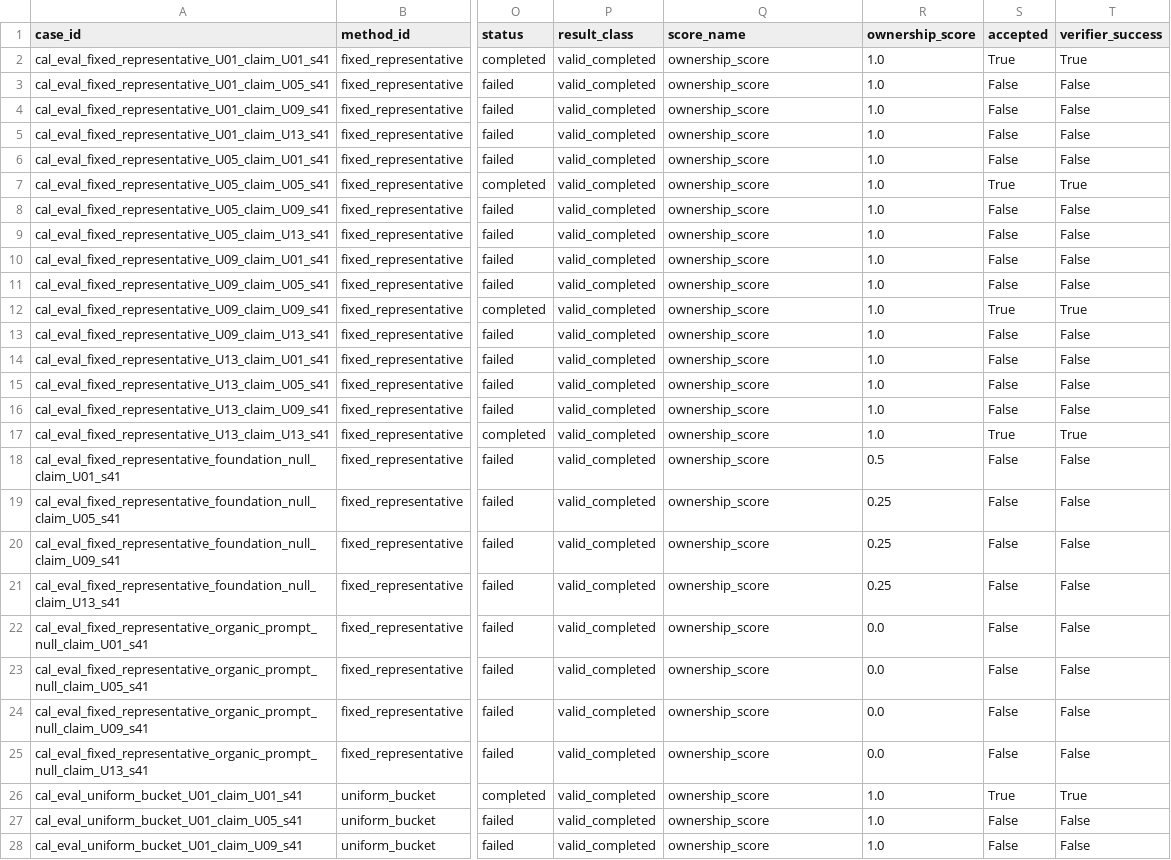
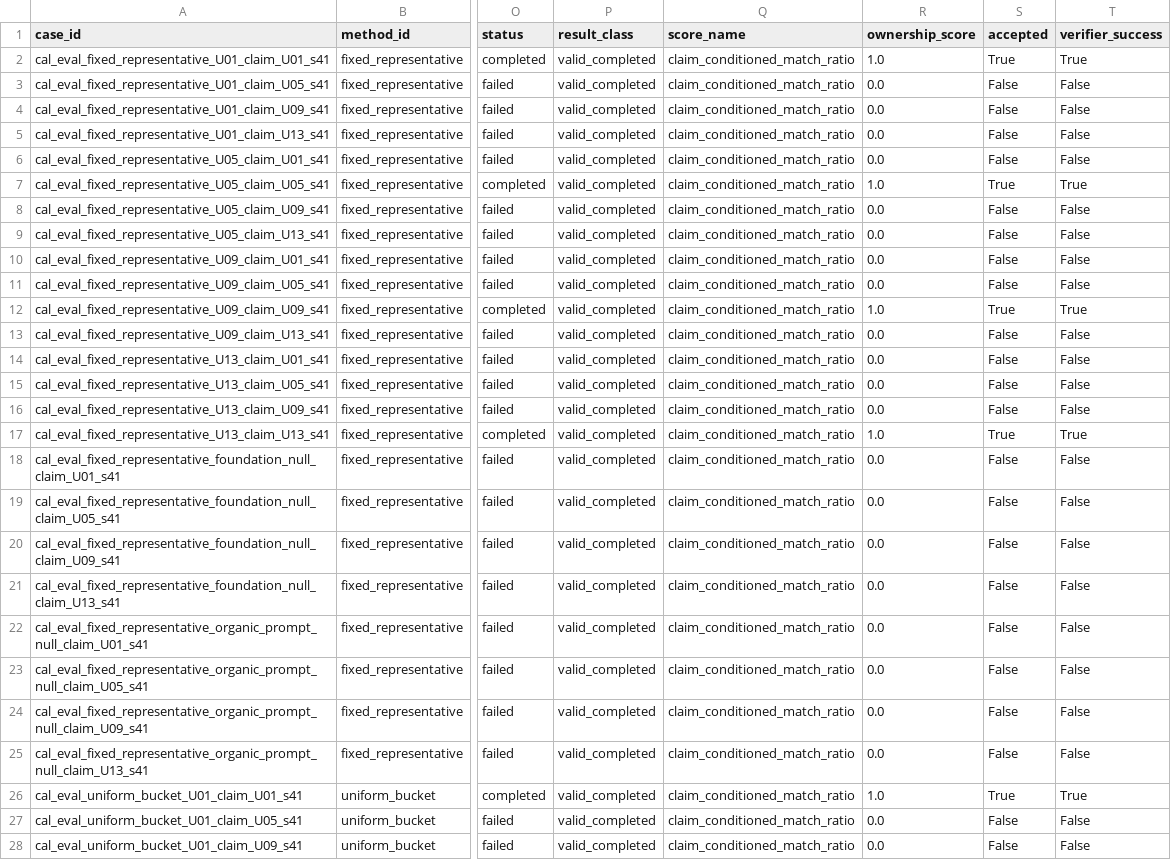
Before and after one commit to cook1e-0707/tokenizer-evidence, a CSV file: results/tables/baseline_calibration_cases.csv, drawn as a sheet; only a part is shown, gaps mark what is left out; the diff covers the shown part only; the diff names each change by its address in the sheet, - before the commit and + after, or states it on an @@ line.

Commit message:
Rebuild baseline calibration with claim-conditioned scores

```diff
--- a/results/tables/baseline_calibration_cases.csv
+++ b/results/tables/baseline_calibration_cases.csv
-Q2:Q28 (score_name): ownership_score
+Q2:Q28 (score_name): claim_conditioned_match_ratio
-R3:R6 (ownership_score): 1.0
+R3:R6 (ownership_score): 0.0
-R8:R11 (ownership_score): 1.0
+R8:R11 (ownership_score): 0.0
-R13:R16 (ownership_score): 1.0
+R13:R16 (ownership_score): 0.0
-R18 (ownership_score): 0.5
+R18 (ownership_score): 0.0
-R19:R21 (ownership_score): 0.25
+R19:R21 (ownership_score): 0.0
-R27:R28 (ownership_score): 1.0
+R27:R28 (ownership_score): 0.0
```
Also changed, not shown: 35 edited cells elsewhere in this file, results/tables/baseline_far_summary.csv, 1 other file.
